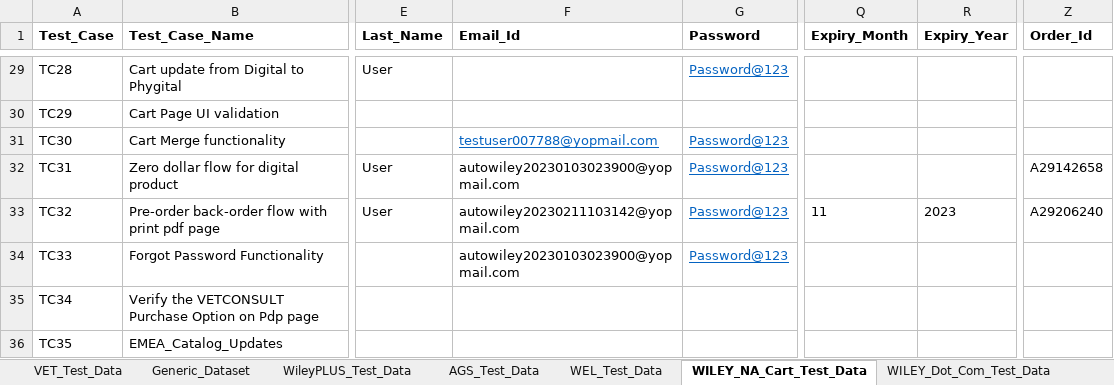
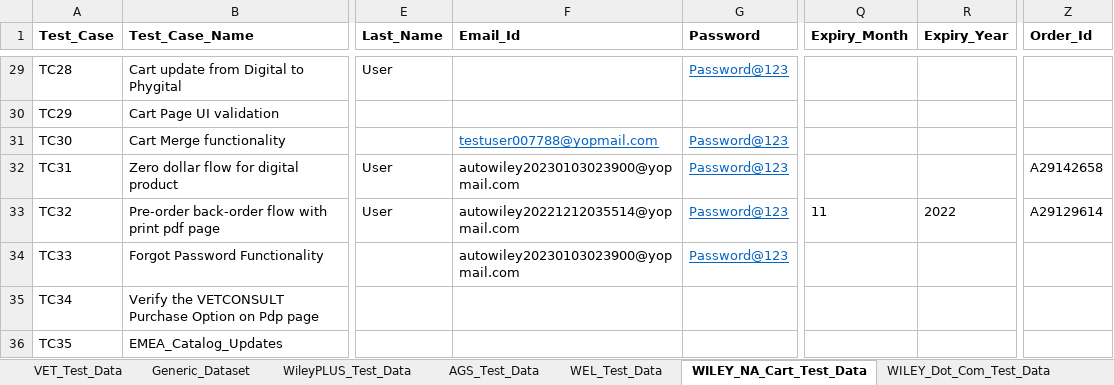
Before and after one commit to gsaha99/Ecommerce_QA, an Excel workbook: Test Data/Automation_Datasheet.xlsx, sheet WILEY_NA_Cart_Test_Data, drawn as a sheet; only a part is shown, gaps mark what is left out; values as stored, in another font and other column widths than the file's, no borders; the diff covers the shown part only; the diff names each change by its address in the sheet, - before the commit and + after, or states it on an @@ line.

```diff
--- a/Test Data/Automation_Datasheet.xlsx (sheet WILEY_NA_Cart_Test_Data)
+++ b/Test Data/Automation_Datasheet.xlsx (sheet WILEY_NA_Cart_Test_Data)
-F33 (Email_Id): autowiley20230211103142@yopmail.com
+F33 (Email_Id): autowiley20221212035514@yopmail.com
-R33 (Expiry_Year): 2023
+R33 (Expiry_Year): 2022
-Z33 (Order_Id): A29206240
+Z33 (Order_Id): A29129614
```
Also changed, not shown: 13 edited cells and cell formats elsewhere in this sheet, sheet WEL_Test_Data, sheet WileyPLUS_Test_Data, sheet Generic_Dataset, sheet AGS_Test_Data, sheet VET_Test_Data, 22 other files.
